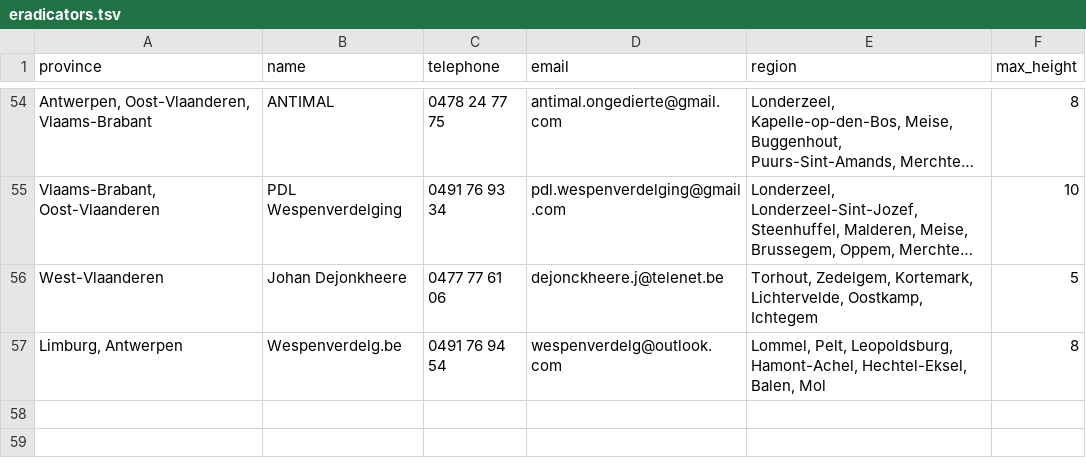
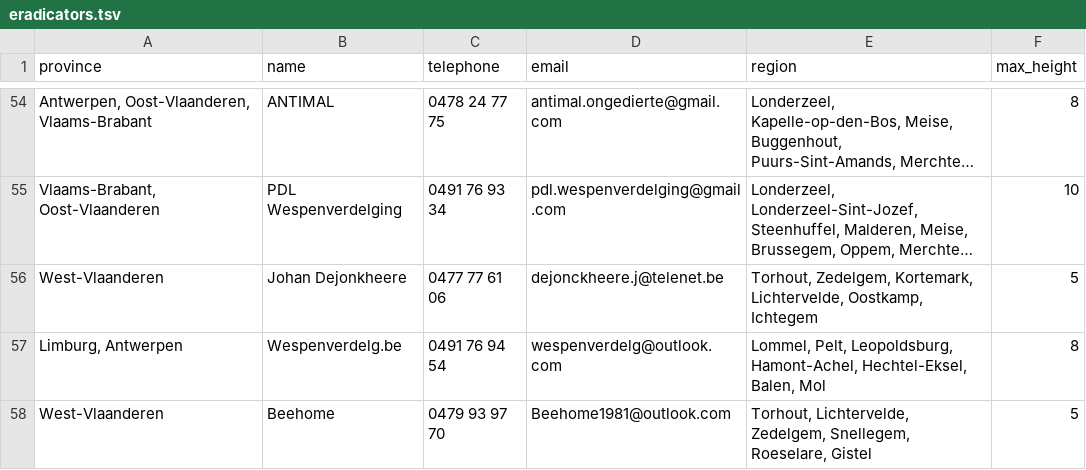
Before and after one commit to IT-FirmBV/vespa-watch, a TSV file: _data/nl/eradicators.tsv, drawn as a sheet; only a part is shown, gaps mark what is left out; long unchanged cells end in …; the diff names each change by its address in the sheet, - before the commit and + after, or states it on an @@ line.

Commit message:
Added eradicator Beehome

```diff
--- a/_data/nl/eradicators.tsv
+++ b/_data/nl/eradicators.tsv
+row 58: West-Vlaanderen | Beehome | 0479 93 97 70 | Beehome1981@outlook.com | Torhout, Lichtervelde, Zedelgem, Snellegem, Roeselare, Gistel | 5
```
